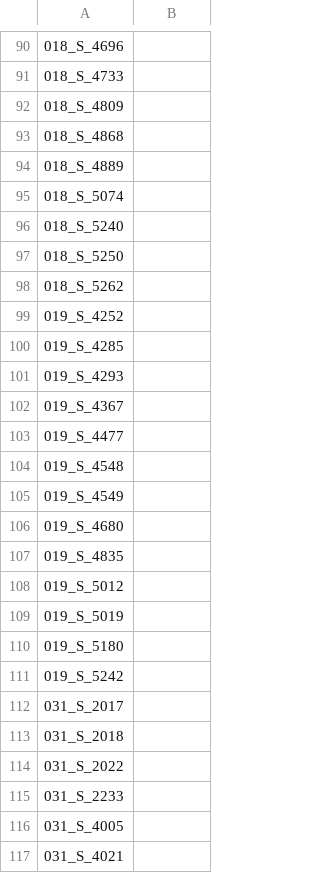
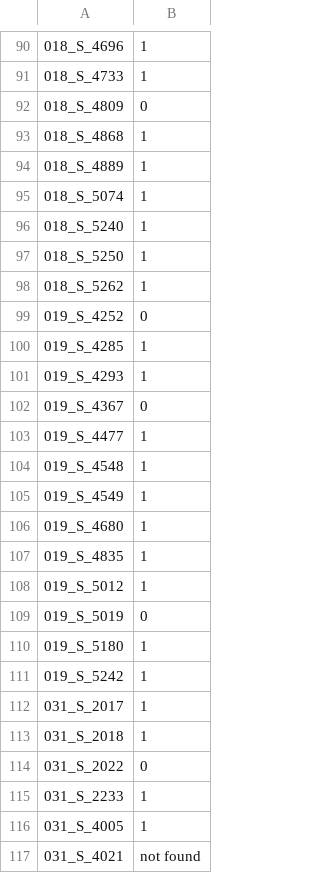
Before and after one commit to mrahim/adni_db_manager, a CSV file: csv/fetch_results/quality_check.csv, drawn as a sheet; only a part is shown, gaps mark what is left out; the diff covers the shown part only.

```diff
--- a/csv/fetch_results/quality_check.csv
+++ b/csv/fetch_results/quality_check.csv
@@ -90,28 +90,28 @@
-018_S_4696,
-018_S_4733,
-018_S_4809,
-018_S_4868,
-018_S_4889,
-018_S_5074,
-018_S_5240,
-018_S_5250,
-018_S_5262,
-019_S_4252,
-019_S_4285,
-019_S_4293,
-019_S_4367,
-019_S_4477,
-019_S_4548,
-019_S_4549,
-019_S_4680,
-019_S_4835,
-019_S_5012,
-019_S_5019,
-019_S_5180,
-019_S_5242,
-031_S_2017,
-031_S_2018,
-031_S_2022,
-031_S_2233,
-031_S_4005,
-031_S_4021,
+018_S_4696,1
+018_S_4733,1
+018_S_4809,0
+018_S_4868,1
+018_S_4889,1
+018_S_5074,1
+018_S_5240,1
+018_S_5250,1
+018_S_5262,1
+019_S_4252,0
+019_S_4285,1
+019_S_4293,1
+019_S_4367,0
+019_S_4477,1
+019_S_4548,1
+019_S_4549,1
+019_S_4680,1
+019_S_4835,1
+019_S_5012,1
+019_S_5019,0
+019_S_5180,1
+019_S_5242,1
+031_S_2017,1
+031_S_2018,1
+031_S_2022,0
+031_S_2233,1
+031_S_4005,1
+031_S_4021,not found
```
Also changed, not shown: 133 edited cells elsewhere in this file, 14 other files.
